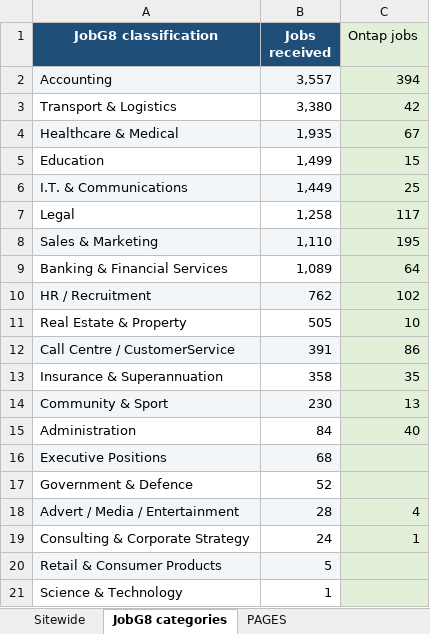
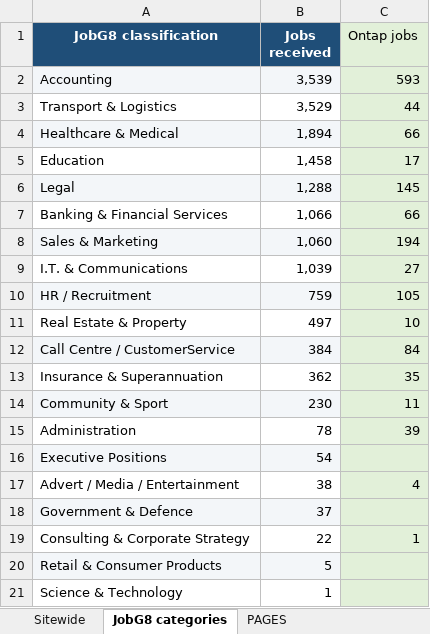
Before and after one commit to Jopa10/ontapjobsearch.com, an Excel workbook: pipeline/reports-daily/daily-region-overview.xlsx, sheet JobG8 categories, drawn as a sheet; only a part is shown; values as stored, in another font and other column widths than the file's, no borders; removed rows and columns are numbered as before the commit, all else as after; the diff covers the shown part only; the diff names each change by its address in the sheet, - before the commit and + after, or states it on an @@ line.

```diff
--- a/pipeline/reports-daily/daily-region-overview.xlsx (sheet JobG8 categories)
+++ b/pipeline/reports-daily/daily-region-overview.xlsx (sheet JobG8 categories)
-B2 (Jobs received): 3,557
+B2 (Jobs received): 3,539
-C2 (Ontap jobs): 394
+C2 (Ontap jobs): 593
-B3 (Jobs received): 3,380
+B3 (Jobs received): 3,529
-C3 (Ontap jobs): 42
+C3 (Ontap jobs): 44
-B4 (Jobs received): 1,935
+B4 (Jobs received): 1,894
-C4 (Ontap jobs): 67
+C4 (Ontap jobs): 66
-B5 (Jobs received): 1,499
+B5 (Jobs received): 1,458
-C5 (Ontap jobs): 15
+C5 (Ontap jobs): 17
-row 6: I.T. & Communications | 1,449 | 25
-A6:B6 fill: none
+A6:B6 fill: #F3F6F9
-B6 (Jobs received): 1,258
+B6 (Jobs received): 1,288
-C6 (Ontap jobs): 117
+C6 (Ontap jobs): 145
-row 8: Sales & Marketing | 1,110 | 195
-B7 (Jobs received): 1,089
+B7 (Jobs received): 1,066
-C7 (Ontap jobs): 64
+C7 (Ontap jobs): 66
+row 8: Sales & Marketing | 1,060 | 194
+row 9: I.T. & Communications | 1,039 | 27
-B10 (Jobs received): 762
+B10 (Jobs received): 759
-C10 (Ontap jobs): 102
+C10 (Ontap jobs): 105
-B11 (Jobs received): 505
+B11 (Jobs received): 497
-B12 (Jobs received): 391
+B12 (Jobs received): 384
-C12 (Ontap jobs): 86
+C12 (Ontap jobs): 84
-B13 (Jobs received): 358
+B13 (Jobs received): 362
-C14 (Ontap jobs): 13
+C14 (Ontap jobs): 11
-B15 (Jobs received): 84
+B15 (Jobs received): 78
-C15 (Ontap jobs): 40
+C15 (Ontap jobs): 39
-B16 (Jobs received): 68
+B16 (Jobs received): 54
-row 17: Government & Defence | 52
-A17:B17 fill: #F3F6F9
+A17:B17 fill: none
-B17 (Jobs received): 28
+B17 (Jobs received): 38
+row 18: Government & Defence | 37
-B19 (Jobs received): 24
+B19 (Jobs received): 22
```
Also changed, not shown: 2 edited cells elsewhere in this sheet, sheet NOT LIVE, sheet CITY OPPORTUNITIES, sheet LIVE, sheet Sitewide, 1 other file.
